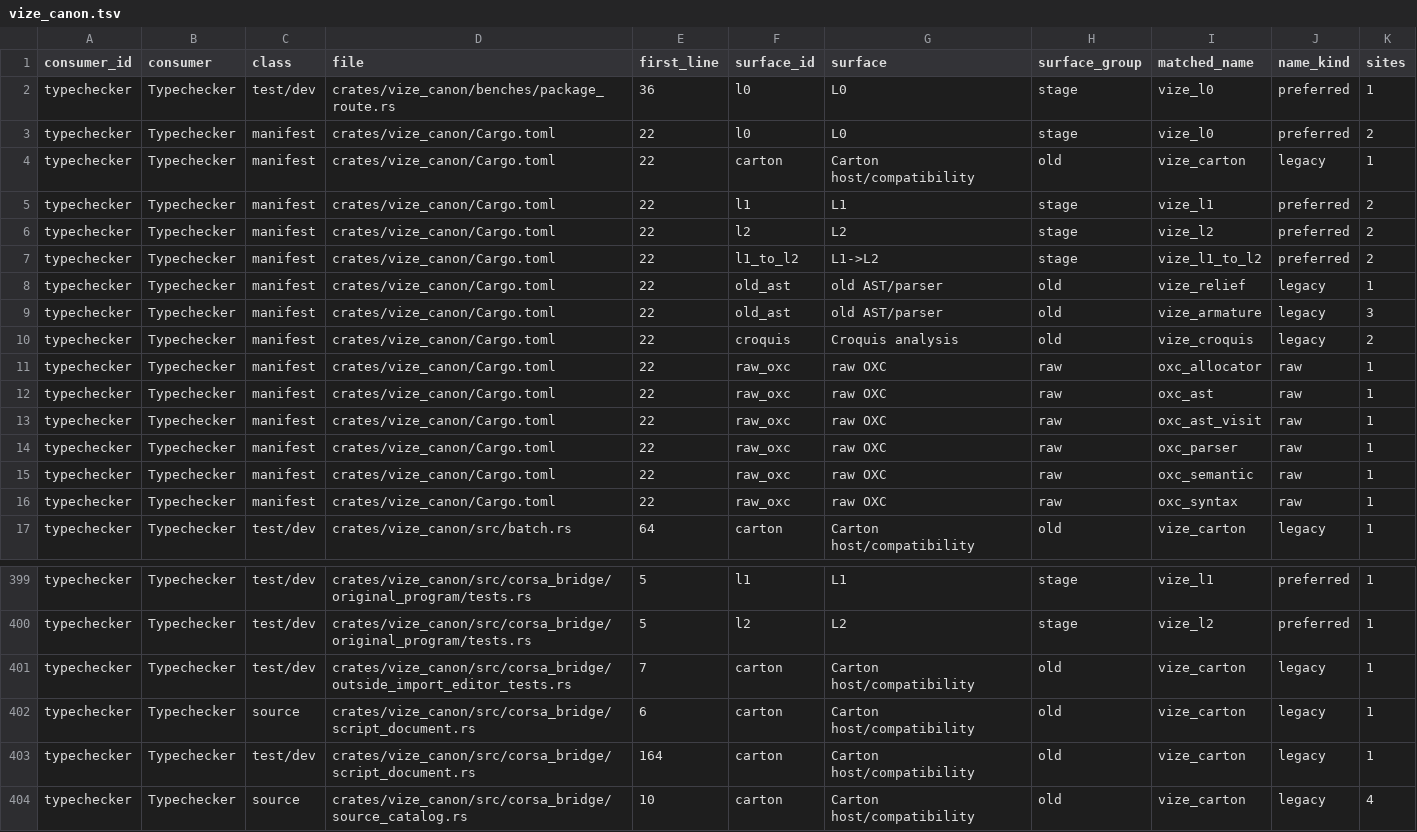
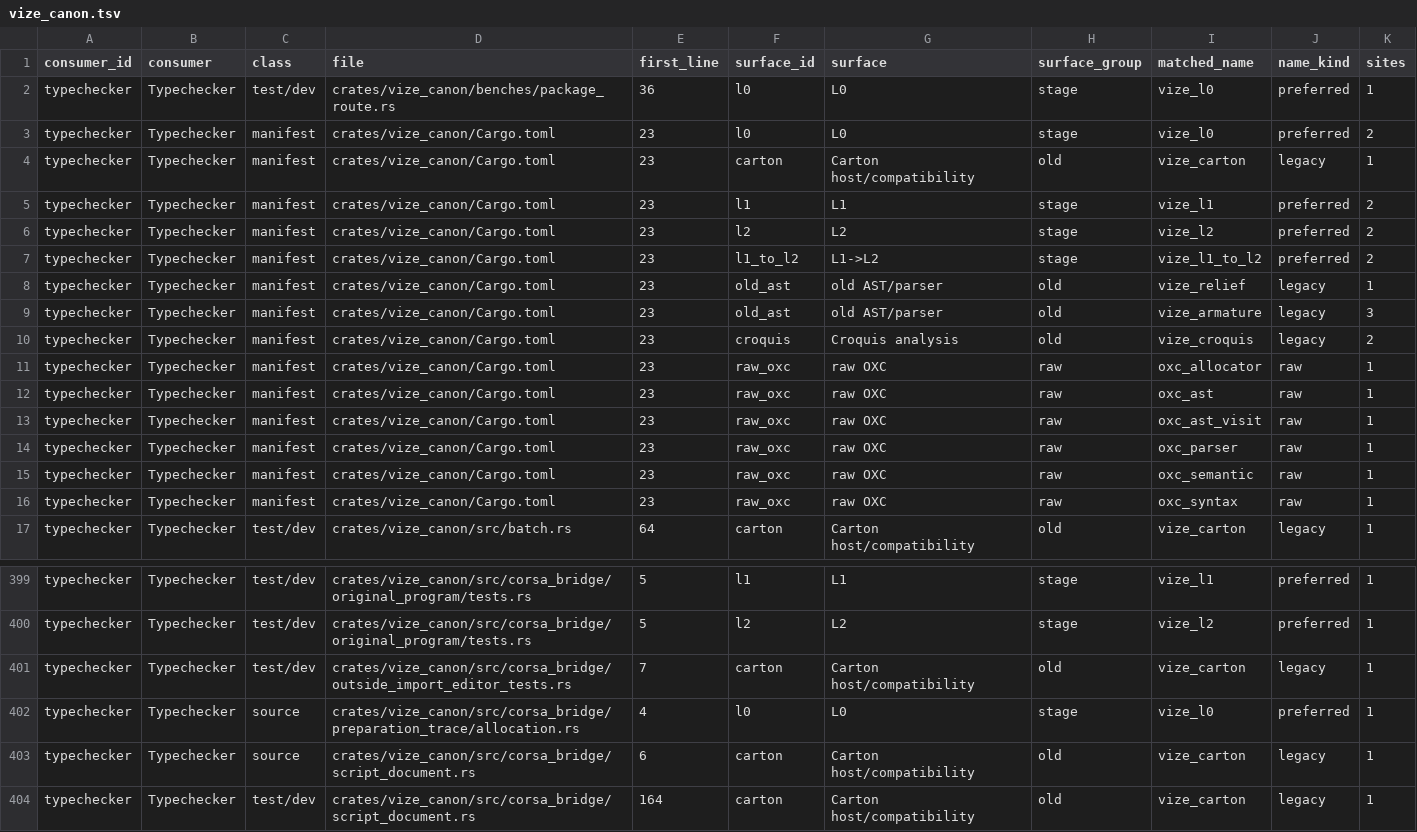
Before and after one commit to ty-ler/vize, a TSV file: docs/davinci/plan/consumer-migration-surfaces/typechecker/vize_canon.tsv, drawn as a sheet; only a part is shown, gaps mark what is left out; the shorter side is filled out with more unchanged rows.

Commit message:
test(canon): bind complete Stack frontier source counterpart

```diff
--- a/docs/davinci/plan/consumer-migration-surfaces/typechecker/vize_canon.tsv
+++ b/docs/davinci/plan/consumer-migration-surfaces/typechecker/vize_canon.tsv
@@ -2,16 +2,16 @@ consumer_id	consumer	class	file	first_line	surface_id	surface	surface_group	matc
 typechecker	Typechecker	test/dev	crates/vize_canon/benches/package_route.rs	36	l0	L0	stage	vize_l0	preferred	1
-typechecker	Typechecker	manifest	crates/vize_canon/Cargo.toml	22	l0	L0	stage	vize_l0	preferred	2
-typechecker	Typechecker	manifest	crates/vize_canon/Cargo.toml	22	carton	Carton host/compatibility	old	vize_carton	legacy	1
-typechecker	Typechecker	manifest	crates/vize_canon/Cargo.toml	22	l1	L1	stage	vize_l1	preferred	2
-typechecker	Typechecker	manifest	crates/vize_canon/Cargo.toml	22	l2	L2	stage	vize_l2	preferred	2
-typechecker	Typechecker	manifest	crates/vize_canon/Cargo.toml	22	l1_to_l2	L1->L2	stage	vize_l1_to_l2	preferred	2
-typechecker	Typechecker	manifest	crates/vize_canon/Cargo.toml	22	old_ast	old AST/parser	old	vize_relief	legacy	1
-typechecker	Typechecker	manifest	crates/vize_canon/Cargo.toml	22	old_ast	old AST/parser	old	vize_armature	legacy	3
-typechecker	Typechecker	manifest	crates/vize_canon/Cargo.toml	22	croquis	Croquis analysis	old	vize_croquis	legacy	2
-typechecker	Typechecker	manifest	crates/vize_canon/Cargo.toml	22	raw_oxc	raw OXC	raw	oxc_allocator	raw	1
-typechecker	Typechecker	manifest	crates/vize_canon/Cargo.toml	22	raw_oxc	raw OXC	raw	oxc_ast	raw	1
-typechecker	Typechecker	manifest	crates/vize_canon/Cargo.toml	22	raw_oxc	raw OXC	raw	oxc_ast_visit	raw	1
-typechecker	Typechecker	manifest	crates/vize_canon/Cargo.toml	22	raw_oxc	raw OXC	raw	oxc_parser	raw	1
-typechecker	Typechecker	manifest	crates/vize_canon/Cargo.toml	22	raw_oxc	raw OXC	raw	oxc_semantic	raw	1
-typechecker	Typechecker	manifest	crates/vize_canon/Cargo.toml	22	raw_oxc	raw OXC	raw	oxc_syntax	raw	1
+typechecker	Typechecker	manifest	crates/vize_canon/Cargo.toml	23	l0	L0	stage	vize_l0	preferred	2
+typechecker	Typechecker	manifest	crates/vize_canon/Cargo.toml	23	carton	Carton host/compatibility	old	vize_carton	legacy	1
+typechecker	Typechecker	manifest	crates/vize_canon/Cargo.toml	23	l1	L1	stage	vize_l1	preferred	2
+typechecker	Typechecker	manifest	crates/vize_canon/Cargo.toml	23	l2	L2	stage	vize_l2	preferred	2
+typechecker	Typechecker	manifest	crates/vize_canon/Cargo.toml	23	l1_to_l2	L1->L2	stage	vize_l1_to_l2	preferred	2
+typechecker	Typechecker	manifest	crates/vize_canon/Cargo.toml	23	old_ast	old AST/parser	old	vize_relief	legacy	1
+typechecker	Typechecker	manifest	crates/vize_canon/Cargo.toml	23	old_ast	old AST/parser	old	vize_armature	legacy	3
+typechecker	Typechecker	manifest	crates/vize_canon/Cargo.toml	23	croquis	Croquis analysis	old	vize_croquis	legacy	2
+typechecker	Typechecker	manifest	crates/vize_canon/Cargo.toml	23	raw_oxc	raw OXC	raw	oxc_allocator	raw	1
+typechecker	Typechecker	manifest	crates/vize_canon/Cargo.toml	23	raw_oxc	raw OXC	raw	oxc_ast	raw	1
+typechecker	Typechecker	manifest	crates/vize_canon/Cargo.toml	23	raw_oxc	raw OXC	raw	oxc_ast_visit	raw	1
+typechecker	Typechecker	manifest	crates/vize_canon/Cargo.toml	23	raw_oxc	raw OXC	raw	oxc_parser	raw	1
+typechecker	Typechecker	manifest	crates/vize_canon/Cargo.toml	23	raw_oxc	raw OXC	raw	oxc_semantic	raw	1
+typechecker	Typechecker	manifest	crates/vize_canon/Cargo.toml	23	raw_oxc	raw OXC	raw	oxc_syntax	raw	1
 typechecker	Typechecker	test/dev	crates/vize_canon/src/batch.rs	64	carton	Carton host/compatibility	old	vize_carton	legacy	1
@@ -401,2 +401,3 @@ typechecker	Typechecker	test/dev	crates/vize_canon/src/corsa_bridge/original_pro
 typechecker	Typechecker	test/dev	crates/vize_canon/src/corsa_bridge/outside_import_editor_tests.rs	7	carton	Carton host/compatibility	old	vize_carton	legacy	1
+typechecker	Typechecker	source	crates/vize_canon/src/corsa_bridge/preparation_trace/allocation.rs	4	l0	L0	stage	vize_l0	preferred	1
 typechecker	Typechecker	source	crates/vize_canon/src/corsa_bridge/script_document.rs	6	carton	Carton host/compatibility	old	vize_carton	legacy	1
```
Also changed, not shown: 5 other files.
